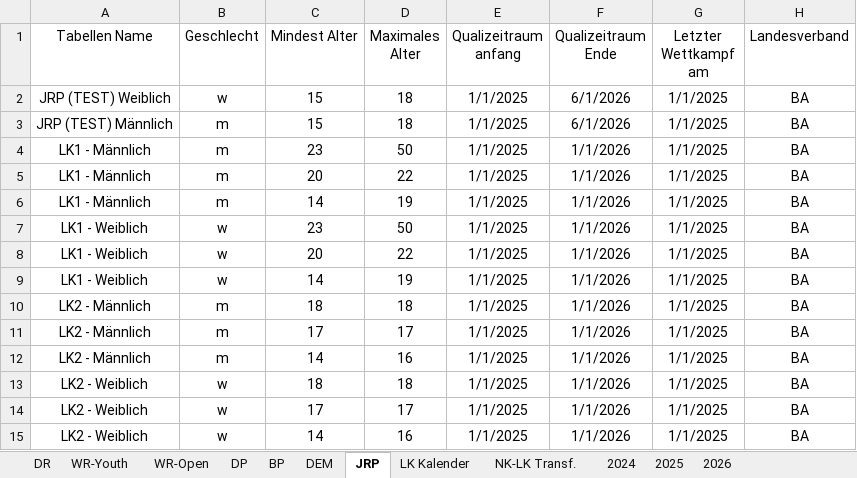
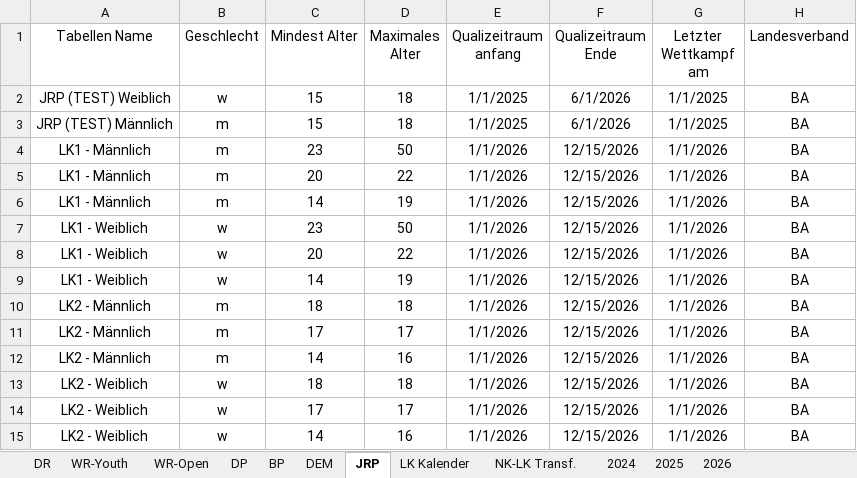
Before and after one commit to jp-gnad/Lifesaving_Baden, an Excel workbook: web/utilities/records_kriterien.xlsx, sheet JRP, drawn as a sheet; only a part is shown; values as stored, in another font and other column widths than the file's, no borders; table styles not drawn; the diff names each change by its address in the sheet, - before the commit and + after, or states it on an @@ line.

Commit message:
Kader krit für 2026 in JRP

```diff
--- a/web/utilities/records_kriterien.xlsx (sheet JRP)
+++ b/web/utilities/records_kriterien.xlsx (sheet JRP)
-E4:E15 (Qualizeitraum anfang): 1/1/2025
+E4:E15 (Qualizeitraum anfang): 1/1/2026
-F4:F15 (Qualizeitraum Ende): 1/1/2026
+F4:F15 (Qualizeitraum Ende): 12/15/2026
-G4:G15 (Letzter Wettkampf am): 1/1/2025
+G4:G15 (Letzter Wettkampf am): 1/1/2026
```
